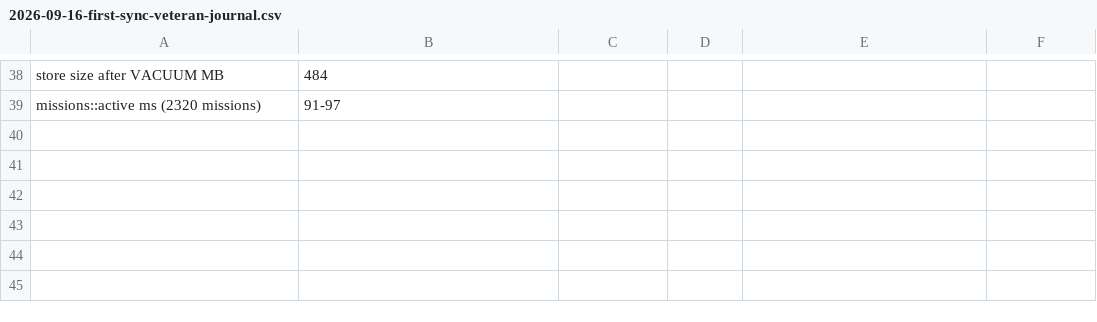
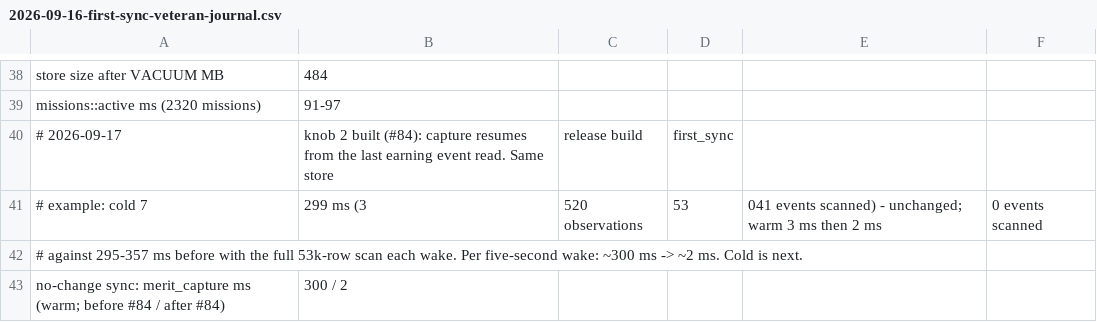
Before and after one commit to terakilobyte/edda-app, a CSV file: docs/benches/2026-09-16-first-sync-veteran-journal.csv, drawn as a sheet; only a part is shown, gaps mark what is left out; the diff names each change by its address in the sheet, - before the commit and + after, or states it on an @@ line.

```diff
--- a/docs/benches/2026-09-16-first-sync-veteran-journal.csv
+++ b/docs/benches/2026-09-16-first-sync-veteran-journal.csv
+row 40: # 2026-09-17 | knob 2 built (#84): capture resumes from the last earning event read. Same store | release build | first_sync
+row 41: # example: cold 7 | 299 ms (3 | 520 observations | 53 | 041 events scanned) - unchanged; warm 3 ms then 2 ms | 0 events scanned
+row 42: # against 295-357 ms before with the full 53k-row scan each wake. Per five-second wake: ~300 ms -> ~2 ms. Cold is next.
+row 43: no-change sync: merit_capture ms (warm; before #84 / after #84) | 300 / 2
```
Also changed, not shown: 1 other file.
